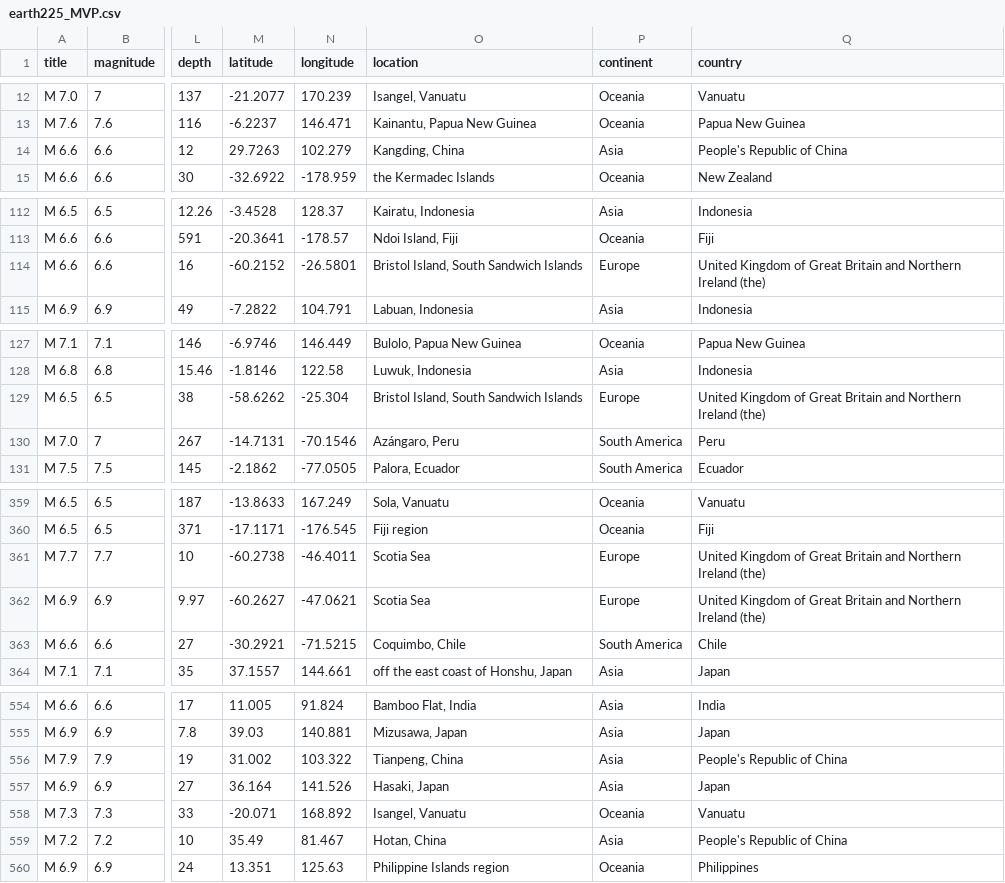
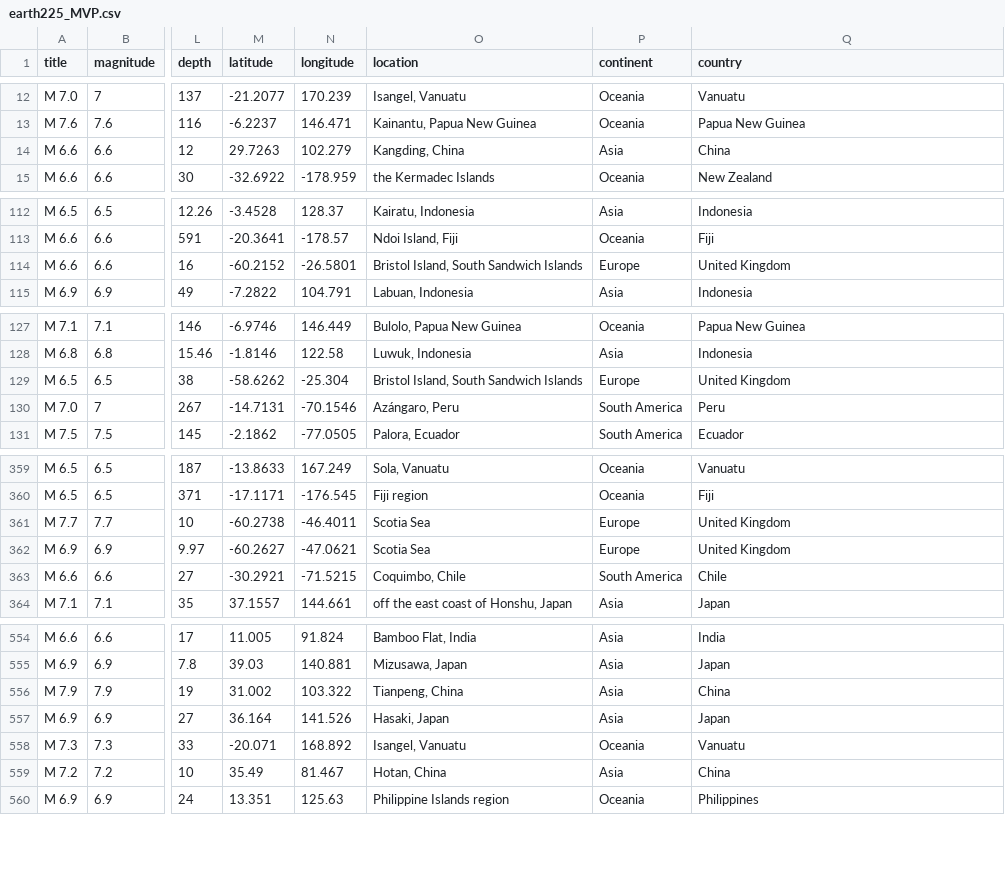
Before and after one commit to DiegoMBrito/MVP_Sprint1, a CSV file: data/earth225_MVP.csv, drawn as a sheet; only a part is shown, gaps mark what is left out; the diff covers the shown part only; the diff names each change by its address in the sheet, - before the commit and + after, or states it on an @@ line.

Commit message:
Mudanças no dataset

```diff
--- a/data/earth225_MVP.csv
+++ b/data/earth225_MVP.csv
-Q14 (country): People's Republic of China
+Q14 (country): China
-Q114 (country): United Kingdom of Great Britain and Northern Ireland (the)
+Q114 (country): United Kingdom
-Q129 (country): United Kingdom of Great Britain and Northern Ireland (the)
+Q129 (country): United Kingdom
-Q361:Q362 (country): United Kingdom of Great Britain and Northern Ireland (the)
+Q361:Q362 (country): United Kingdom
-Q556 (country): People's Republic of China
+Q556 (country): China
-Q559 (country): People's Republic of China
+Q559 (country): China
```
Also changed, not shown: 9 edited cells elsewhere in this file.
